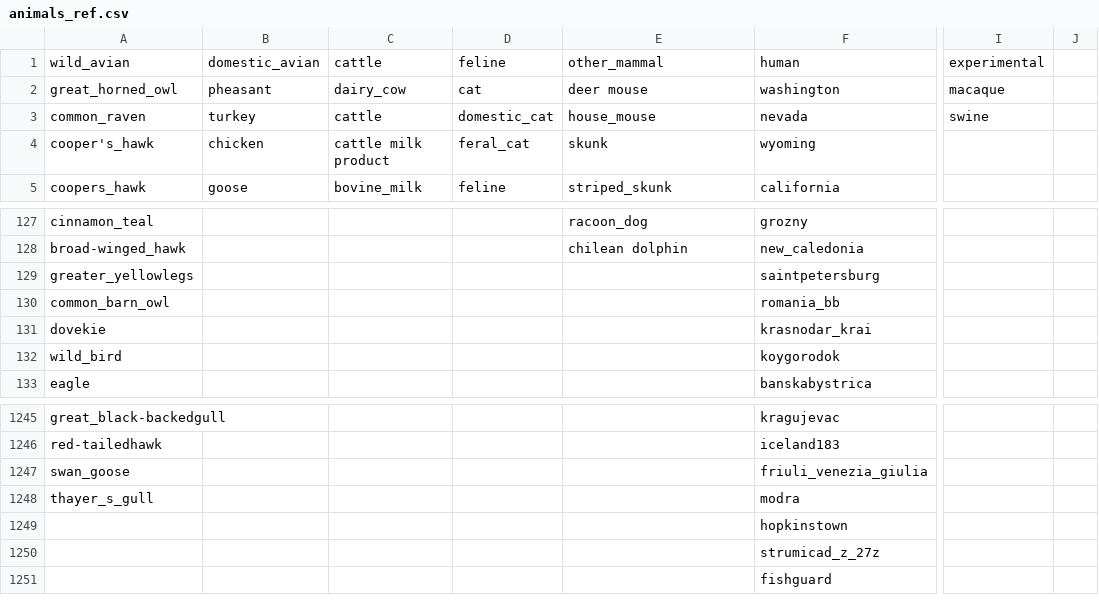
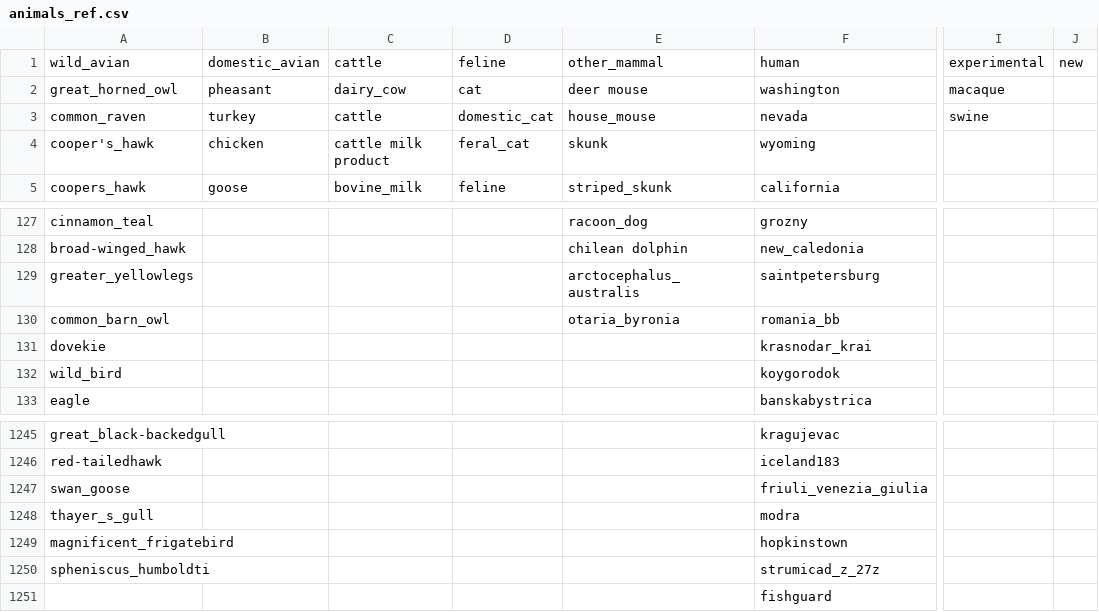
Before and after one commit to maksiaev/Avian_Flu, a CSV file: references/animals_ref.csv, drawn as a sheet; only a part is shown, gaps mark what is left out; the diff names each change by its address in the sheet, - before the commit and + after, or states it on an @@ line.

Commit message:
B3.13 dataset made! Need to check over and then align/trim/tree

```diff
--- a/references/animals_ref.csv
+++ b/references/animals_ref.csv
-J1: (empty)
+J1: new
-E129: (empty)
+E129: arctocephalus_australis
-E130: (empty)
+E130: otaria_byronia
-A1249: (empty)
+A1249: magnificent_frigatebird
-A1250: (empty)
+A1250: spheniscus_humboldti
```
Also changed, not shown: references/animals_ref_to_sort.csv, 3 other files.
